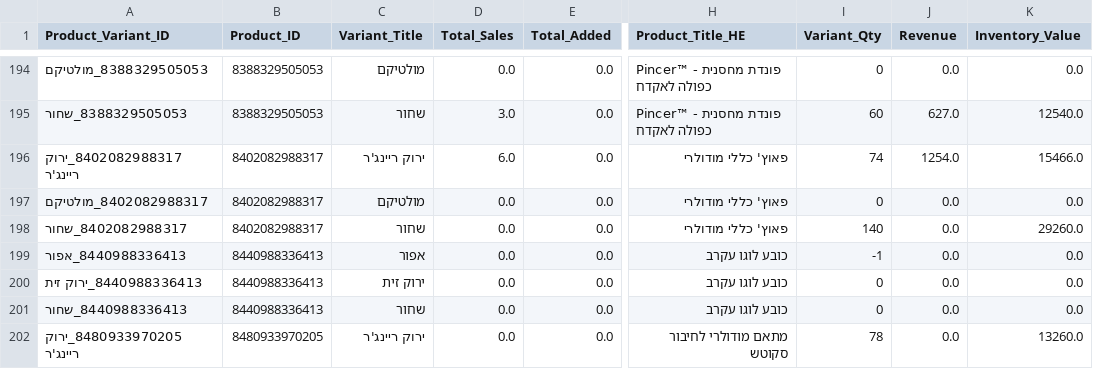
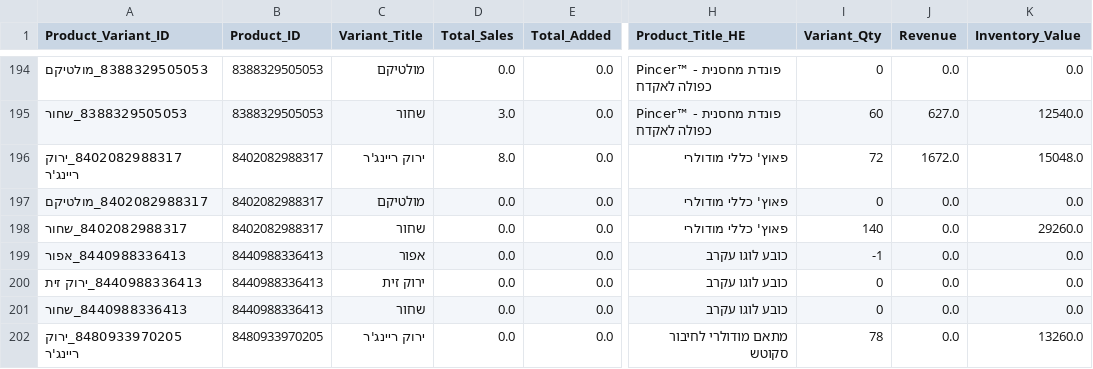
Before and after one commit to bardavidlubovsky/agilite-sales-dashboard, a CSV file: data/inventory_changes_output.csv, drawn as a sheet; only a part is shown, gaps mark what is left out; the diff names each change by its address in the sheet, - before the commit and + after, or states it on an @@ line.

```diff
--- a/data/inventory_changes_output.csv
+++ b/data/inventory_changes_output.csv
-D196 (Total_Sales): 6.0
+D196 (Total_Sales): 8.0
-I196 (Variant_Qty): 74
+I196 (Variant_Qty): 72
-J196 (Revenue): 1254.0
+J196 (Revenue): 1672.0
-K196 (Inventory_Value): 15466.0
+K196 (Inventory_Value): 15048.0
```
